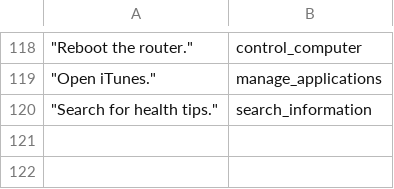
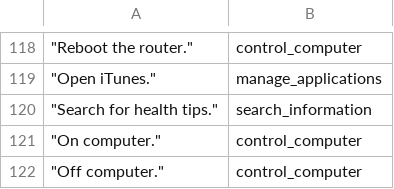
Before and after one commit to trunglam2002/datasets, a CSV file: classify duty.csv, drawn as a sheet; only a part is shown, gaps mark what is left out; the diff names each change by its address in the sheet, - before the commit and + after, or states it on an @@ line.

Commit message:
Update classify duty.csv

```diff
--- a/classify duty.csv
+++ b/classify duty.csv
+row 121: "On computer." | control_computer
+row 122: "Off computer." | control_computer
```
